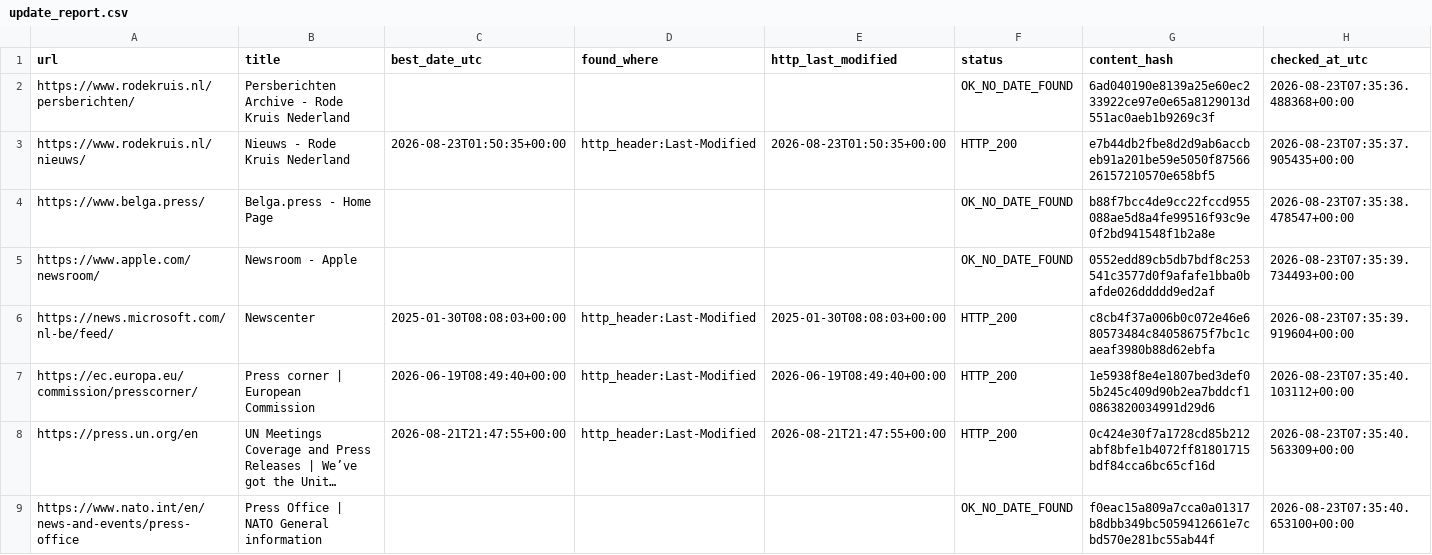
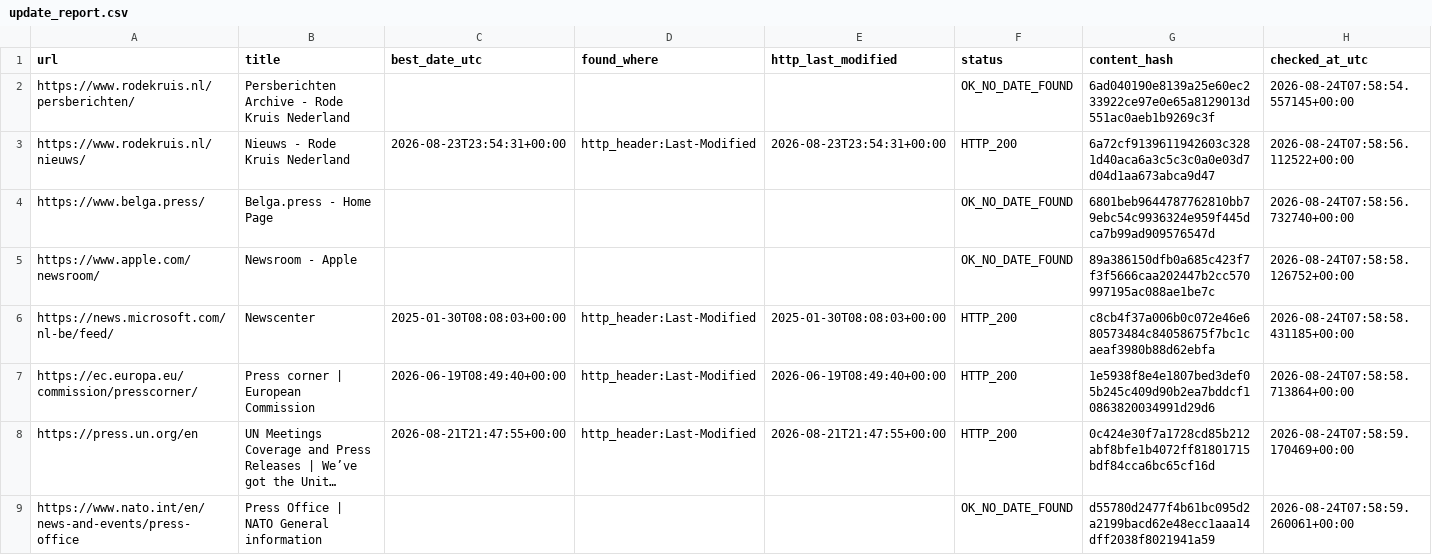
Before and after one commit to yonike2005-cell/Update-checker, a CSV file: output/update_report.csv, drawn as a sheet; only a part is shown; long unchanged cells end in …; the diff covers the shown part only; the diff names each change by its address in the sheet, - before the commit and + after, or states it on an @@ line.

```diff
--- a/output/update_report.csv
+++ b/output/update_report.csv
-H2 (checked_at_utc): 2026-08-23T07:35:36.488368+00:00
+H2 (checked_at_utc): 2026-08-24T07:58:54.557145+00:00
-C3 (best_date_utc): 2026-08-23T01:50:35+00:00
+C3 (best_date_utc): 2026-08-23T23:54:31+00:00
-E3 (http_last_modified): 2026-08-23T01:50:35+00:00
+E3 (http_last_modified): 2026-08-23T23:54:31+00:00
-G3 (content_hash): e7b44db2fbe8d2d9ab6accbeb91a201be59e5050f8756626157210570e658bf5
+G3 (content_hash): 6a72cf9139611942603c3281d40aca6a3c5c3c0a0e03d7d04d1aa673abca9d47
-H3 (checked_at_utc): 2026-08-23T07:35:37.905435+00:00
+H3 (checked_at_utc): 2026-08-24T07:58:56.112522+00:00
-G4 (content_hash): b88f7bcc4de9cc22fccd955088ae5d8a4fe99516f93c9e0f2bd941548f1b2a8e
+G4 (content_hash): 6801beb9644787762810bb79ebc54c9936324e959f445dca7b99ad909576547d
-H4 (checked_at_utc): 2026-08-23T07:35:38.478547+00:00
+H4 (checked_at_utc): 2026-08-24T07:58:56.732740+00:00
-G5 (content_hash): 0552edd89cb5db7bdf8c253541c3577d0f9afafe1bba0bafde026ddddd9ed2af
+G5 (content_hash): 89a386150dfb0a685c423f7f3f5666caa202447b2cc570997195ac088ae1be7c
-H5 (checked_at_utc): 2026-08-23T07:35:39.734493+00:00
+H5 (checked_at_utc): 2026-08-24T07:58:58.126752+00:00
-H6 (checked_at_utc): 2026-08-23T07:35:39.919604+00:00
+H6 (checked_at_utc): 2026-08-24T07:58:58.431185+00:00
-H7 (checked_at_utc): 2026-08-23T07:35:40.103112+00:00
+H7 (checked_at_utc): 2026-08-24T07:58:58.713864+00:00
-H8 (checked_at_utc): 2026-08-23T07:35:40.563309+00:00
+H8 (checked_at_utc): 2026-08-24T07:58:59.170469+00:00
-G9 (content_hash): f0eac15a809a7cca0a01317b8dbb349bc5059412661e7cbd570e281bc55ab44f
+G9 (content_hash): d55780d2477f4b61bc095d2a2199bacd62e48ecc1aaa14dff2038f8021941a59
-H9 (checked_at_utc): 2026-08-23T07:35:40.653100+00:00
+H9 (checked_at_utc): 2026-08-24T07:58:59.260061+00:00
```
Also changed, not shown: 13 edited cells elsewhere in this file.
